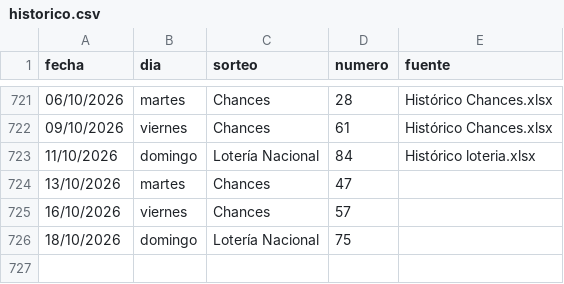
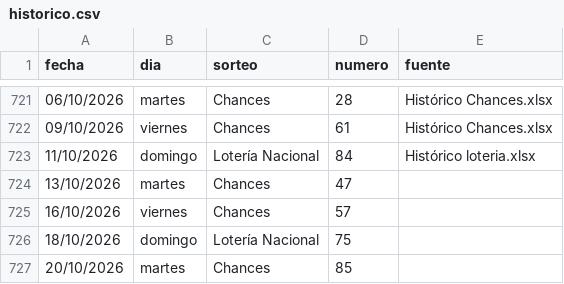
Before and after one commit to alevalverdef/FORECAST, a CSV file: data/historico.csv, drawn as a sheet; only a part is shown, gaps mark what is left out; the diff names each change by its address in the sheet, - before the commit and + after, or states it on an @@ line.

```diff
--- a/data/historico.csv
+++ b/data/historico.csv
+row 727: 20/10/2026 | martes | Chances | 85
```
Also changed, not shown: data/bitacora.csv, 1 other file.
